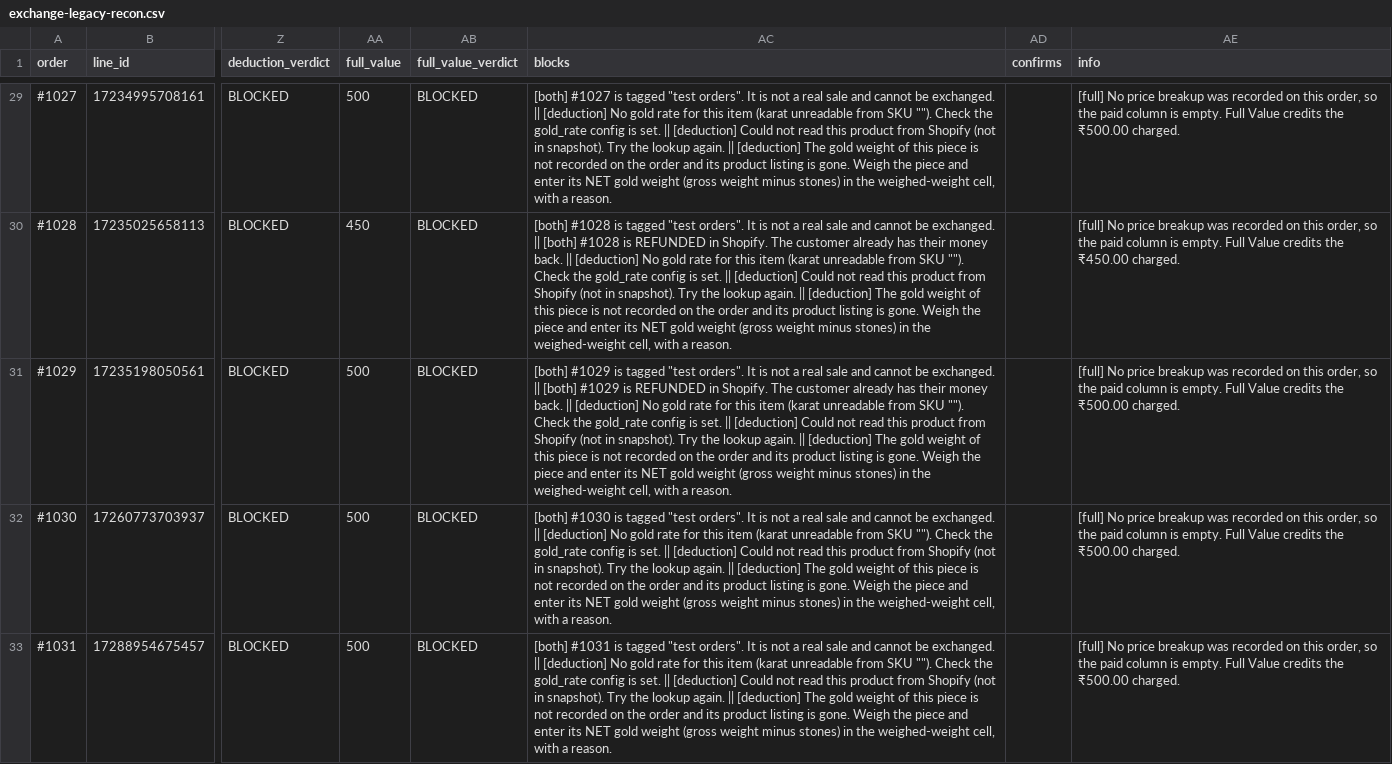
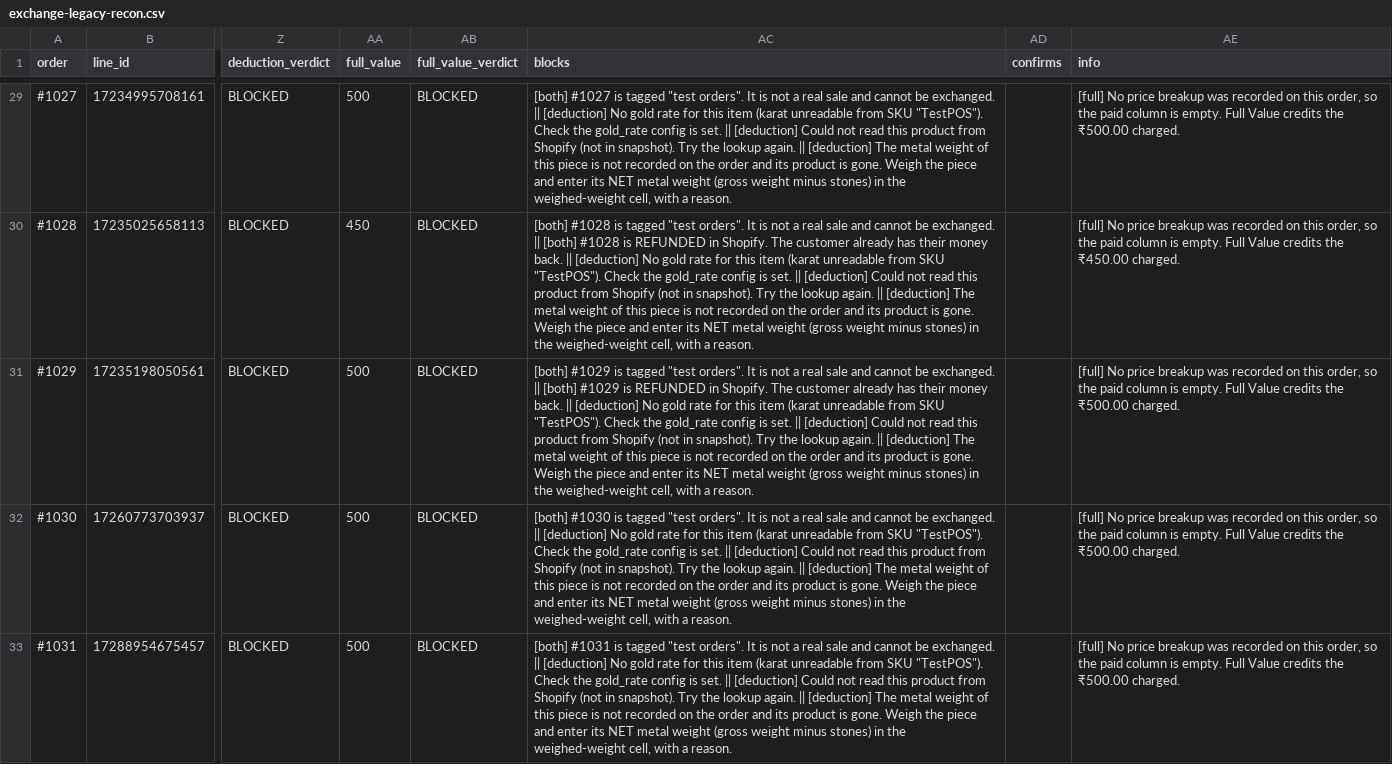
Before and after one commit to Mono2307/timanti-middleware, a CSV file: services/exchange-cn/exchange-legacy-recon.csv, drawn as a sheet; only a part is shown, gaps mark what is left out; the diff covers the shown part only; the diff names each change by its address in the sheet, - before the commit and + after, or states it on an @@ line.

```diff
--- a/services/exchange-cn/exchange-legacy-recon.csv
+++ b/services/exchange-cn/exchange-legacy-recon.csv
-AC29 (blocks): …from SKU ""). Check the gold_rate config is set. || [deduction] Could not read this product from Shopify (not in snapshot). Try the lookup again. || [deduction] The gold weight of this piece is not recorded on the order and its product listing is gone. Weigh the piece and enter its NET gold weight (gross…
+AC29 (blocks): …from SKU "TestPOS"). Check the gold_rate config is set. || [deduction] Could not read this product from Shopify (not in snapshot). Try the lookup again. || [deduction] The metal weight of this piece is not recorded on the order and its product is gone. Weigh the piece and enter its NET metal weight (gross…
-AC30 (blocks): …from SKU ""). Check the gold_rate config is set. || [deduction] Could not read this product from Shopify (not in snapshot). Try the lookup again. || [deduction] The gold weight of this piece is not recorded on the order and its product listing is gone. Weigh the piece and enter its NET gold weight (gross…
+AC30 (blocks): …from SKU "TestPOS"). Check the gold_rate config is set. || [deduction] Could not read this product from Shopify (not in snapshot). Try the lookup again. || [deduction] The metal weight of this piece is not recorded on the order and its product is gone. Weigh the piece and enter its NET metal weight (gross…
-AC31 (blocks): …from SKU ""). Check the gold_rate config is set. || [deduction] Could not read this product from Shopify (not in snapshot). Try the lookup again. || [deduction] The gold weight of this piece is not recorded on the order and its product listing is gone. Weigh the piece and enter its NET gold weight (gross…
+AC31 (blocks): …from SKU "TestPOS"). Check the gold_rate config is set. || [deduction] Could not read this product from Shopify (not in snapshot). Try the lookup again. || [deduction] The metal weight of this piece is not recorded on the order and its product is gone. Weigh the piece and enter its NET metal weight (gross…
-AC32 (blocks): …from SKU ""). Check the gold_rate config is set. || [deduction] Could not read this product from Shopify (not in snapshot). Try the lookup again. || [deduction] The gold weight of this piece is not recorded on the order and its product listing is gone. Weigh the piece and enter its NET gold weight (gross…
+AC32 (blocks): …from SKU "TestPOS"). Check the gold_rate config is set. || [deduction] Could not read this product from Shopify (not in snapshot). Try the lookup again. || [deduction] The metal weight of this piece is not recorded on the order and its product is gone. Weigh the piece and enter its NET metal weight (gross…
-AC33 (blocks): …from SKU ""). Check the gold_rate config is set. || [deduction] Could not read this product from Shopify (not in snapshot). Try the lookup again. || [deduction] The gold weight of this piece is not recorded on the order and its product listing is gone. Weigh the piece and enter its NET gold weight (gross…
+AC33 (blocks): …from SKU "TestPOS"). Check the gold_rate config is set. || [deduction] Could not read this product from Shopify (not in snapshot). Try the lookup again. || [deduction] The metal weight of this piece is not recorded on the order and its product is gone. Weigh the piece and enter its NET metal weight (gross…
```
Also changed, not shown: 93 edited cells elsewhere in this file, 53 other files.
